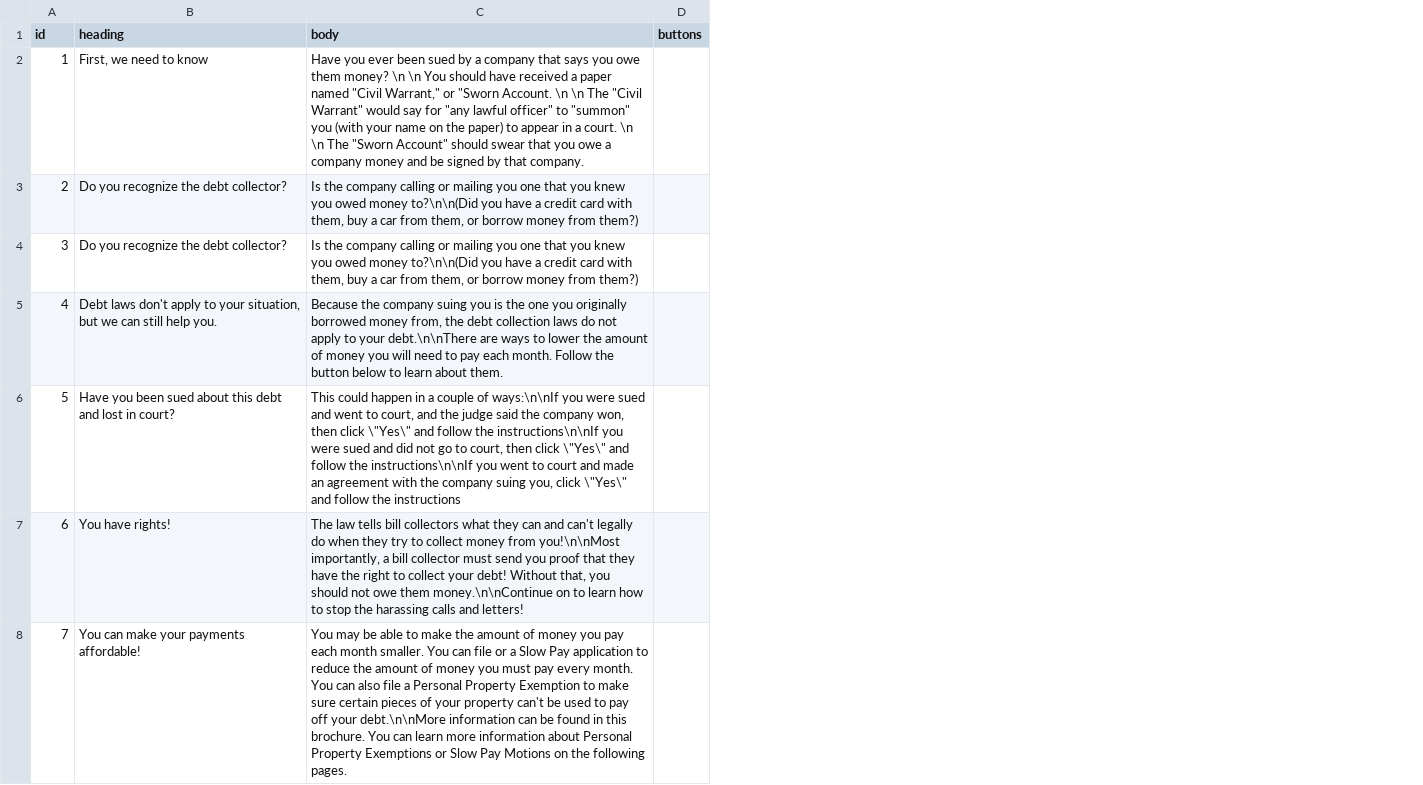
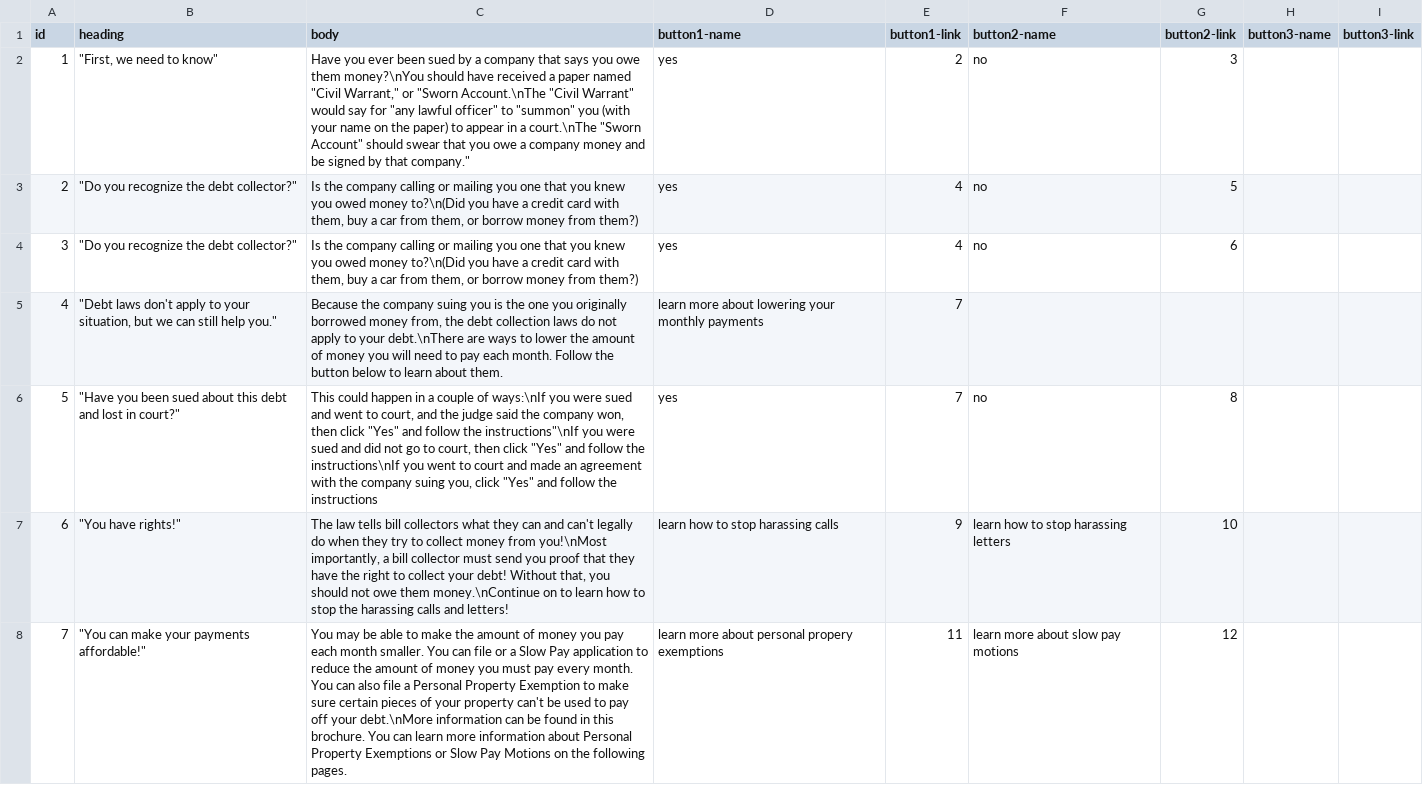
Before and after one commit to ampeck/ampeck.github.io, a CSV file: questions2.csv, drawn as a sheet; only a part is shown; removed rows and columns are numbered as before the commit, all else as after; the diff covers the shown part only; the diff names each change by its address in the sheet, - before the commit and + after, or states it on an @@ line.

Commit message:
edit csv

```diff
--- a/questions2.csv
+++ b/questions2.csv
-column D (buttons), empty
+column D (button1-name), rows 2-8: yes | yes | yes | learn more about lowering your monthly payments | yes | learn how to stop harassing calls | learn more about personal propery exemptions
+column E (button1-link), rows 2-8: 2 | 4 | 4 | 7 | 7 | 9 | 11
+column F (button2-name), rows 2-8: no | no | no |  | no | learn how to stop harassing letters | learn more about slow pay motions
+column G (button2-link), rows 2-8: 3 | 5 | 6 |  | 8 | 10 | 12
+column H (button3-name), empty
+column I (button3-link), empty
-B2 (heading): First, we need to know
+B2 (heading): "First, we need to know"
-C2 (body): …owe them money? \n \n You should have received a paper named "Civil Warrant," or "Sworn Account. \n \n The "Civil Warrant" would say for "any lawful officer" to "summon" you (with your name on the paper) to appear in a court. \n \n The "Sworn Account" should swear that you owe a company money and be signed by that company.
+C2 (body): …owe them money?\nYou should have received a paper named "Civil Warrant," or "Sworn Account.\nThe "Civil Warrant" would say for "any lawful officer" to "summon" you (with your name on the paper) to appear in a court.\nThe "Sworn Account" should swear that you owe a company money and be signed by that company."
-B3:B4 (heading): Do you recognize the debt collector?
+B3:B4 (heading): "Do you recognize the debt collector?"
-C3:C4 (body): …owed money to?\n\n(Did you have…
+C3:C4 (body): …owed money to?\n(Did you have…
-B5 (heading): Debt laws don't apply to your situation, but we can still help you.
+B5 (heading): "Debt laws don't apply to your situation, but we can still help you."
-C5 (body): …to your debt.\n\nThere are ways…
+C5 (body): …to your debt.\nThere are ways…
-B6 (heading): Have you been sued about this debt and lost in court?
+B6 (heading): "Have you been sued about this debt and lost in court?"
-C6 (body): …couple of ways:\n\nIf you were sued and went to court, and the judge said the company won, then click \"Yes\" and follow the instructions\n\nIf you were sued and did not go to court, then click \"Yes\" and follow the instructions\n\nIf you went to court and made an agreement with the company suing you, click \"Yes\" and follow…
+C6 (body): …couple of ways:\nIf you were sued and went to court, and the judge said the company won, then click "Yes" and follow the instructions"\nIf you were sued and did not go to court, then click "Yes" and follow the instructions\nIf you went to court and made an agreement with the company suing you, click "Yes" and follow…
-B7 (heading): You have rights!
+B7 (heading): "You have rights!"
-C7 (body): …money from you!\n\nMost importantly, a bill collector must send you proof that they have the right to collect your debt! Without that, you should not owe them money.\n\nContinue on to…
+C7 (body): …money from you!\nMost importantly, a bill collector must send you proof that they have the right to collect your debt! Without that, you should not owe them money.\nContinue on to…
-B8 (heading): You can make your payments affordable!
+B8 (heading): "You can make your payments affordable!"
-C8 (body): …off your debt.\n\nMore information can…
+C8 (body): …off your debt.\nMore information can…
```
Also changed, not shown: 20 edited cells elsewhere in this file.
